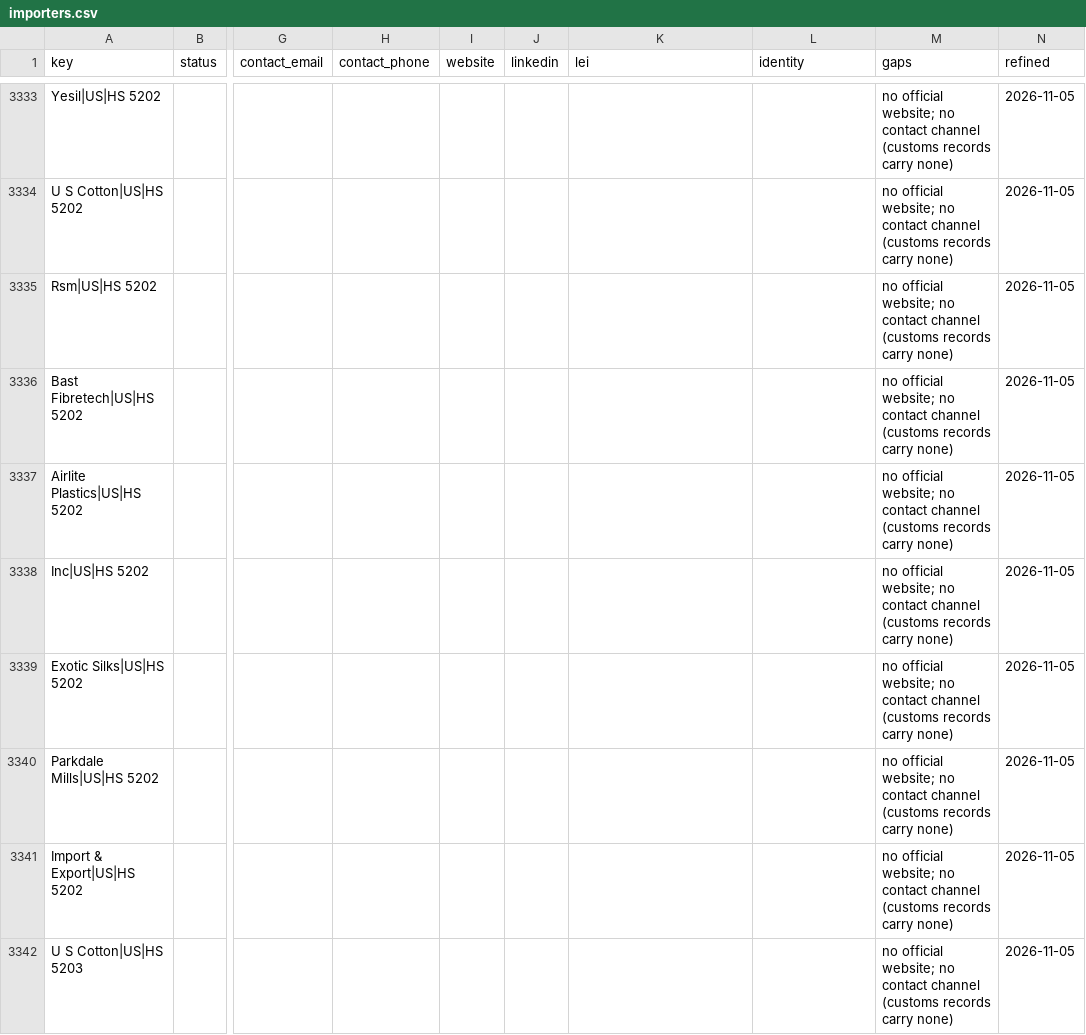
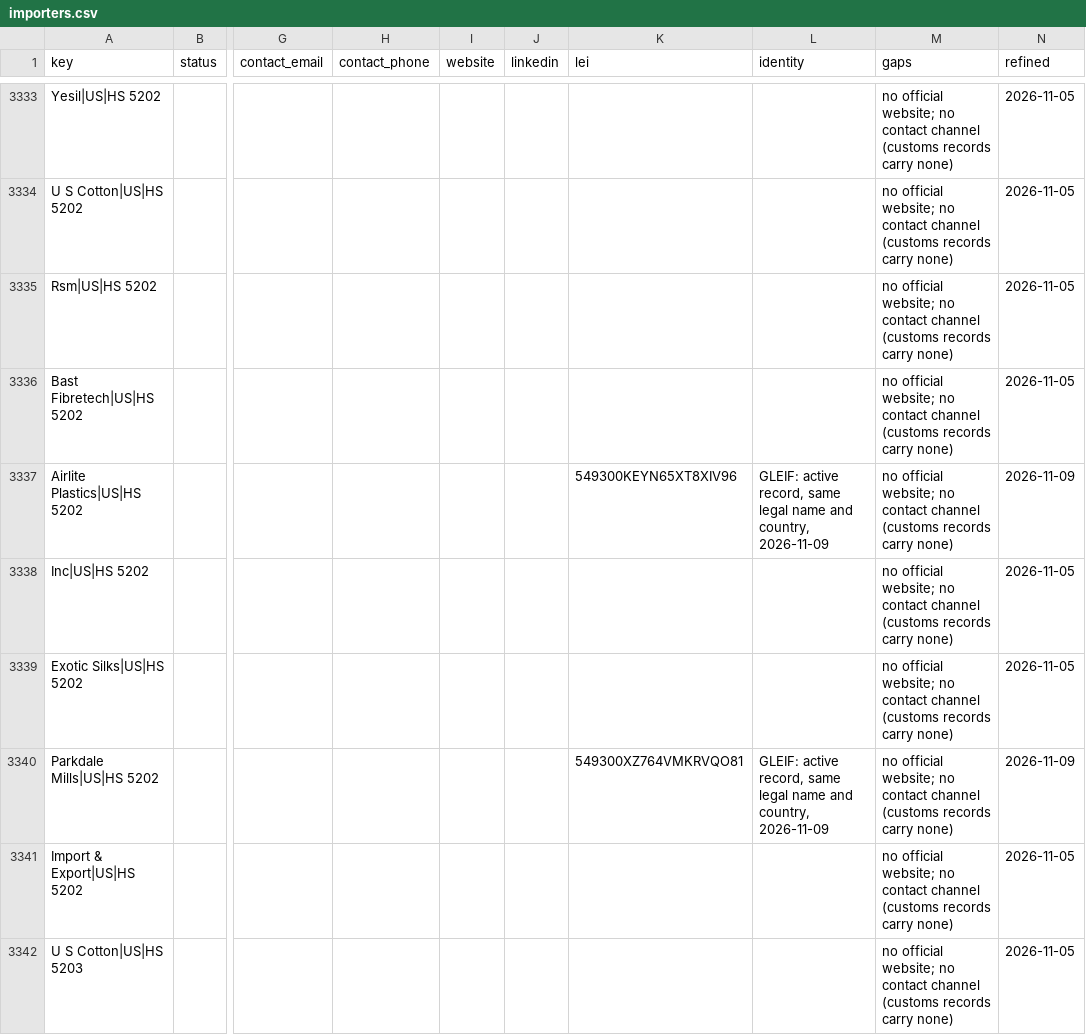
Before and after one commit to etaram/commodity-feeder, a CSV file: data/leads/refined/importers.csv, drawn as a sheet; only a part is shown, gaps mark what is left out; the diff covers the shown part only; the diff names each change by its address in the sheet, - before the commit and + after, or states it on an @@ line.

```diff
--- a/data/leads/refined/importers.csv
+++ b/data/leads/refined/importers.csv
-K3337 (lei): (empty)
+K3337 (lei): 549300KEYN65XT8XIV96
-L3337 (identity): (empty)
+L3337 (identity): GLEIF: active record, same legal name and country, 2026-11-09
-N3337 (refined): 2026-11-05
+N3337 (refined): 2026-11-09
-K3340 (lei): (empty)
+K3340 (lei): 549300XZ764VMKRVQO81
-L3340 (identity): (empty)
+L3340 (identity): GLEIF: active record, same legal name and country, 2026-11-09
-N3340 (refined): 2026-11-05
+N3340 (refined): 2026-11-09
```
Also changed, not shown: 31 edited cells elsewhere in this file, data/leads/refined/accounts.csv, data/leads/refined/projects.csv, 2 other files.
